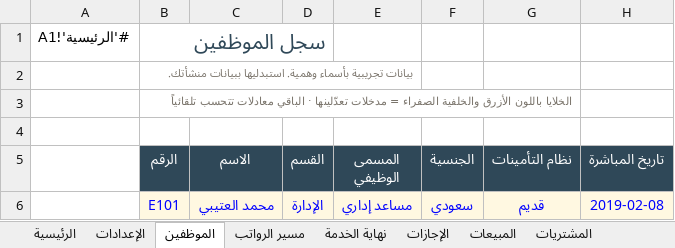
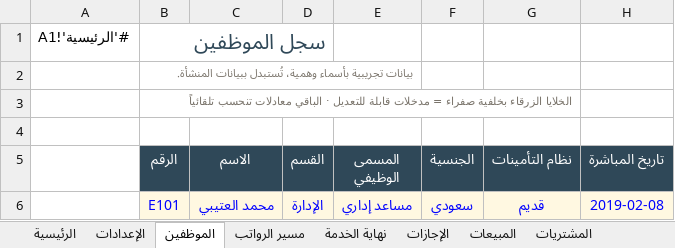
Before and after one commit to SarahAlkathiri/sarahalkathiri.github.io, an Excel workbook: projects/saudi-hr-finance-system/Saudi_HR_Finance_System.xlsx, sheet الموظفين, drawn as a sheet; only a part is shown; values as stored, in another font and other column widths than the file's, no borders; conditional formats not drawn; the diff names each change by its address in the sheet, - before the commit and + after, or states it on an @@ line.

```diff
--- a/projects/saudi-hr-finance-system/Saudi_HR_Finance_System.xlsx (sheet الموظفين)
+++ b/projects/saudi-hr-finance-system/Saudi_HR_Finance_System.xlsx (sheet الموظفين)
-B2 (الرقم): …تجريبية بأسماء وهمية. استبدليها ببيانات منشأتك.
+B2 (الرقم): …تجريبية بأسماء وهمية، تُستبدل ببيانات المنشأة.
-B3 (الرقم): الخلايا باللون الأزرق والخلفية الصفراء = مدخلات تعدّلينها · الباقي معادلات تتحسب تلقائياً
+B3 (الرقم): الخلايا الزرقاء بخلفية صفراء = مدخلات قابلة للتعديل · الباقي معادلات تنحسب تلقائياً
```
Also changed, not shown: sheet الإعدادات, sheet نهاية الخدمة, sheet فاتورة, sheet الرئيسية, sheet الموازنة, sheet الإجازات, 4 more sheets, projects/hotel-reviews-ai/Hotel_Reviews_AI_Analysis.xlsx, projects/hr-attrition-early-warning/HR_Attrition_Early_Warning.xlsx, 6 other files.
